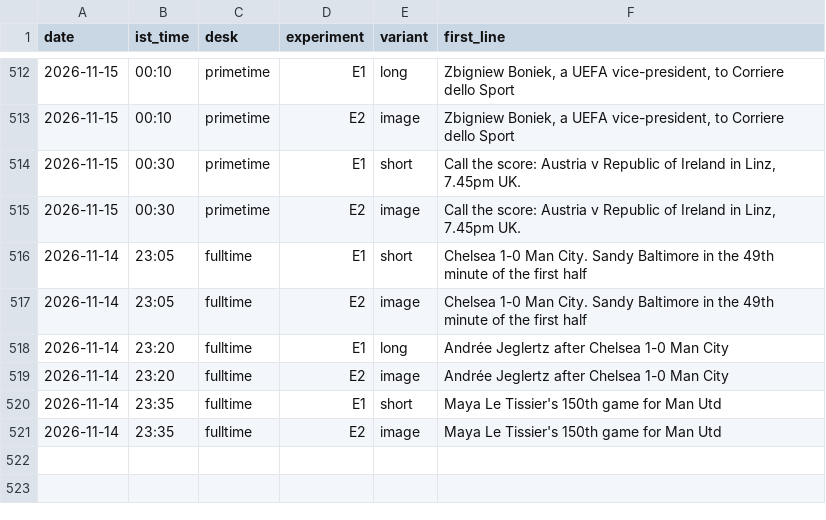
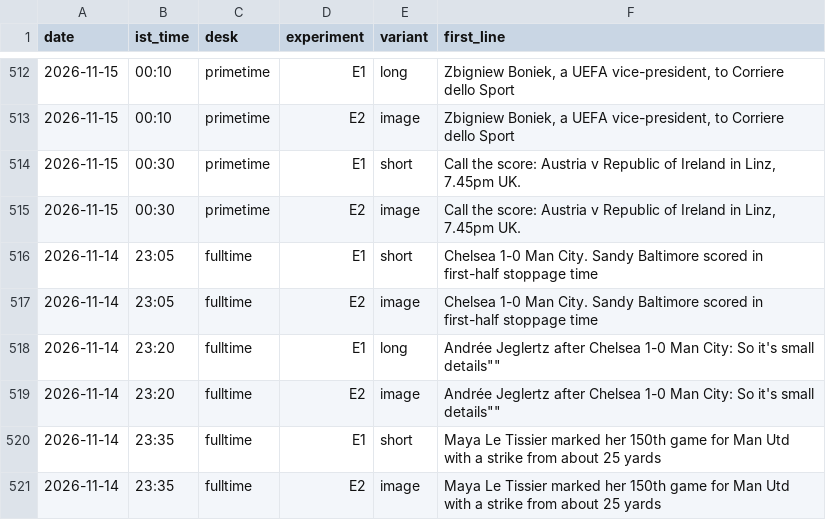
Before and after one commit to pvtaddyy/actxion-assets, a CSV file: posts/experiments.csv, drawn as a sheet; only a part is shown, gaps mark what is left out.

```diff
--- a/posts/experiments.csv
+++ b/posts/experiments.csv
@@ -515,7 +515,7 @@ date,ist_time,desk,experiment,variant,first_line
 2026-11-15,00:30,primetime,E2,image,"Call the score: Austria v Republic of Ireland in Linz, 7.45pm UK."
-2026-11-14,23:05,fulltime,E1,short,"Chelsea 1-0 Man City. Sandy Baltimore in the 49th minute of the first half"
-2026-11-14,23:05,fulltime,E2,image,"Chelsea 1-0 Man City. Sandy Baltimore in the 49th minute of the first half"
-2026-11-14,23:20,fulltime,E1,long,"Andrée Jeglertz after Chelsea 1-0 Man City"
-2026-11-14,23:20,fulltime,E2,image,"Andrée Jeglertz after Chelsea 1-0 Man City"
-2026-11-14,23:35,fulltime,E1,short,"Maya Le Tissier's 150th game for Man Utd"
-2026-11-14,23:35,fulltime,E2,image,"Maya Le Tissier's 150th game for Man Utd"
+2026-11-14,23:05,fulltime,E1,short,"Chelsea 1-0 Man City. Sandy Baltimore scored in first-half stoppage time"
+2026-11-14,23:05,fulltime,E2,image,"Chelsea 1-0 Man City. Sandy Baltimore scored in first-half stoppage time"
+2026-11-14,23:20,fulltime,E1,long,"Andrée Jeglertz after Chelsea 1-0 Man City: "So it's small details""
+2026-11-14,23:20,fulltime,E2,image,"Andrée Jeglertz after Chelsea 1-0 Man City: "So it's small details""
+2026-11-14,23:35,fulltime,E1,short,"Maya Le Tissier marked her 150th game for Man Utd with a strike from about 25 yards"
+2026-11-14,23:35,fulltime,E2,image,"Maya Le Tissier marked her 150th game for Man Utd with a strike from about 25 yards"
```
